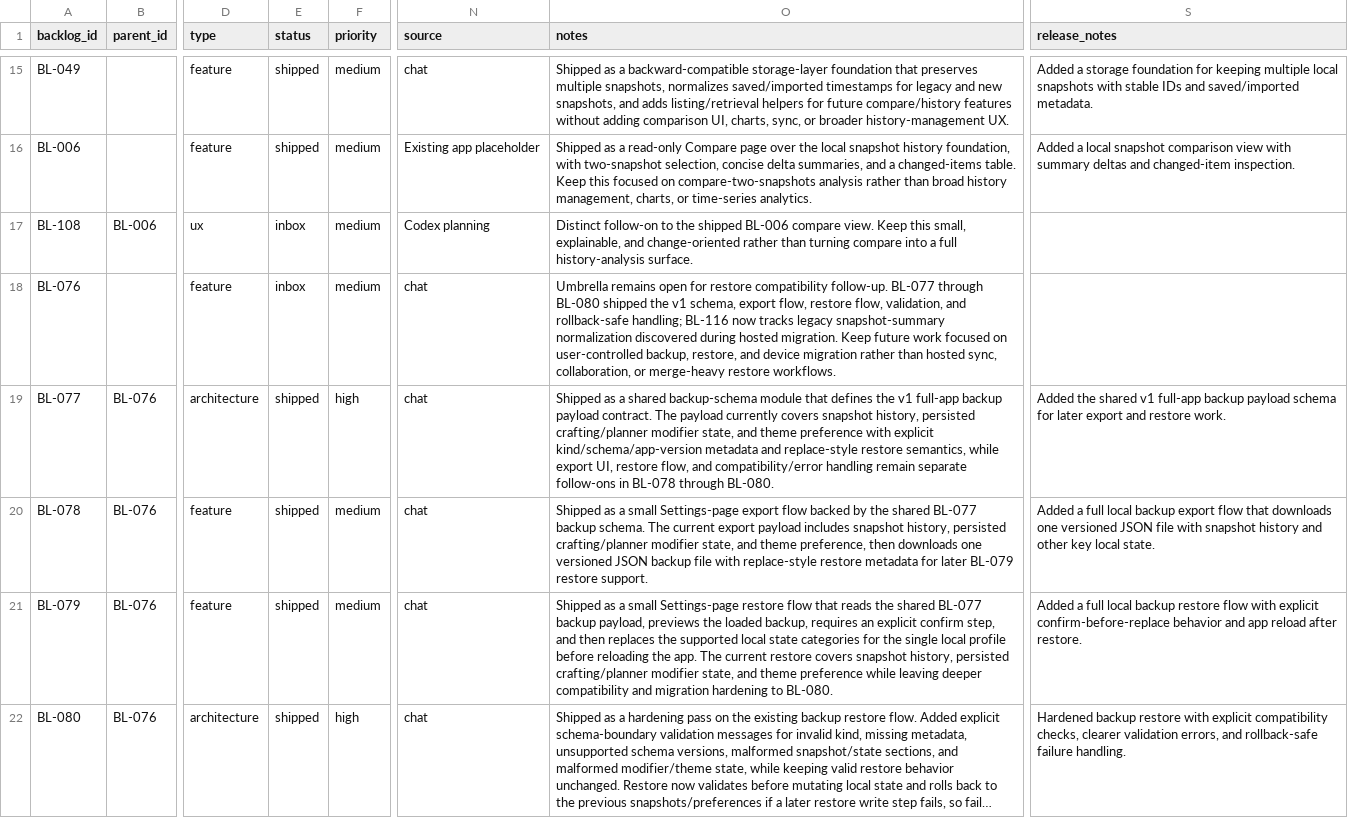
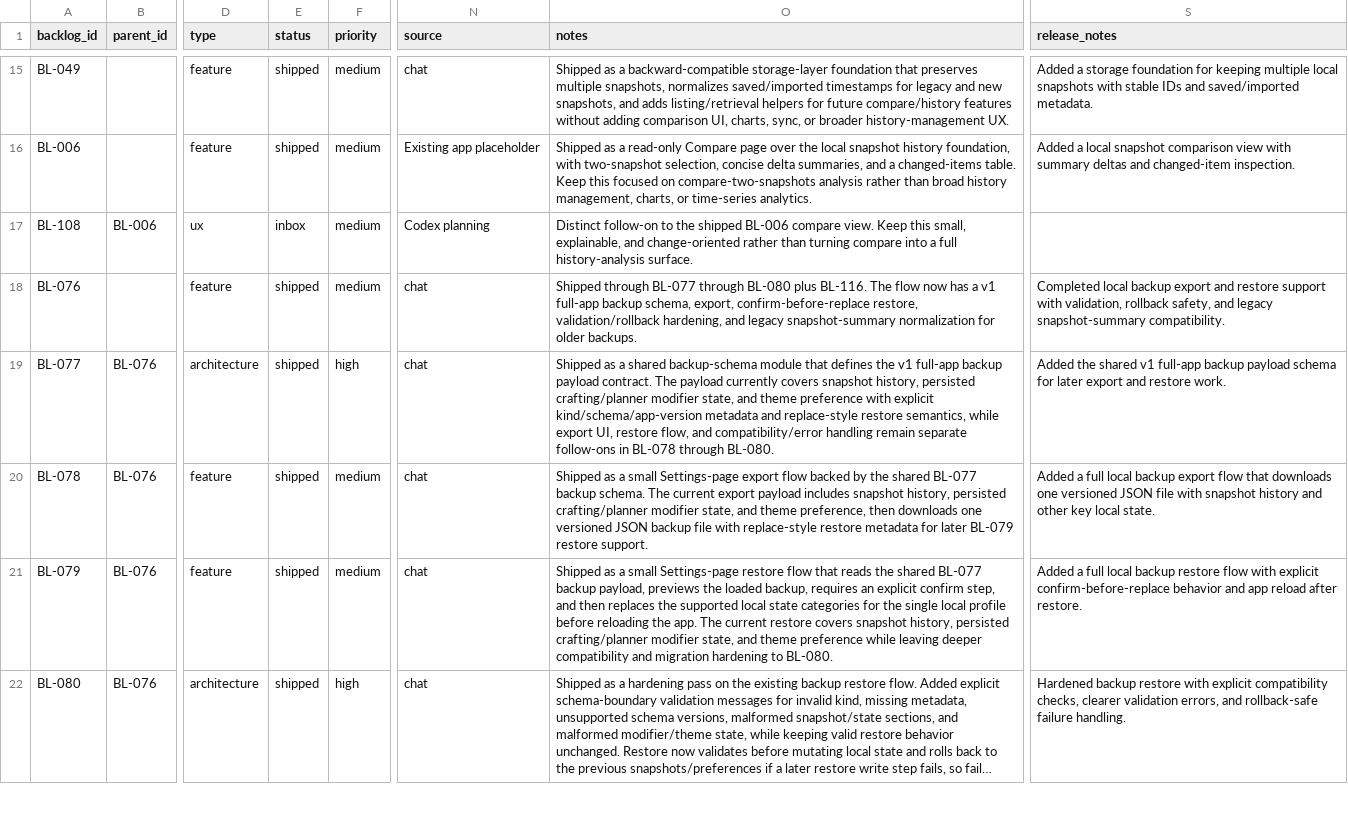
Before and after one commit to missvin/farmrpg-tools, a CSV file: planning/backlog.csv, drawn as a sheet; only a part is shown, gaps mark what is left out; long unchanged cells end in …; the diff covers the shown part only; the diff names each change by its address in the sheet, - before the commit and + after, or states it on an @@ line.

Commit message:
fix(v1.9): harden restore and import trust

```diff
--- a/planning/backlog.csv
+++ b/planning/backlog.csv
-E18 (status): inbox
+E18 (status): shipped
-O18 (notes): Umbrella remains open for restore compatibility follow-up. BL-077 through BL-080 shipped the v1 schema, export flow, restore flow, validation, and rollback-safe handling; BL-116 now tracks legacy snapshot-summary normalization discovered during hosted migration. Keep future work focused on user-controlled backup, restore, and device migration rather than hosted sync, collaboration, or merge-heavy restore workflows.
+O18 (notes): Shipped through BL-077 through BL-080 plus BL-116. The flow now has a v1 full-app backup schema, export, confirm-before-replace restore, validation/rollback hardening, and legacy snapshot-summary normalization for older backups.
-S18 (release_notes): (empty)
+S18 (release_notes): Completed local backup export and restore support with validation, rollback safety, and legacy snapshot-summary compatibility.
```
Also changed, not shown: 6 edited cells elsewhere in this file, 6 other files.
